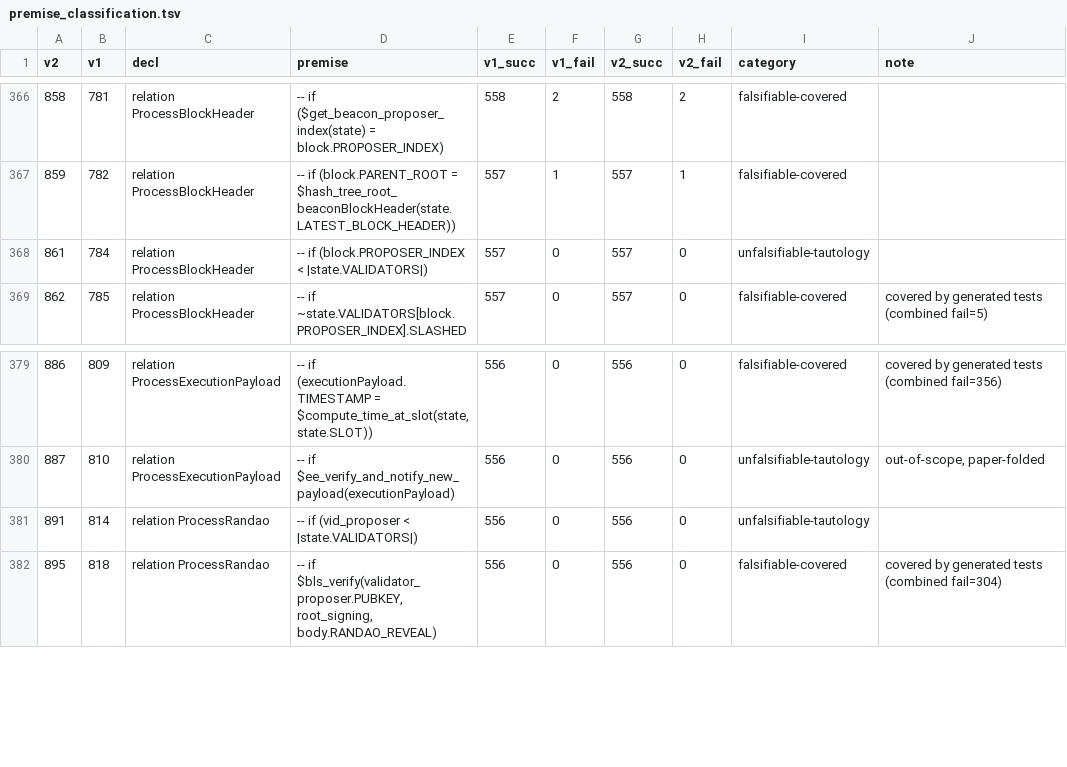
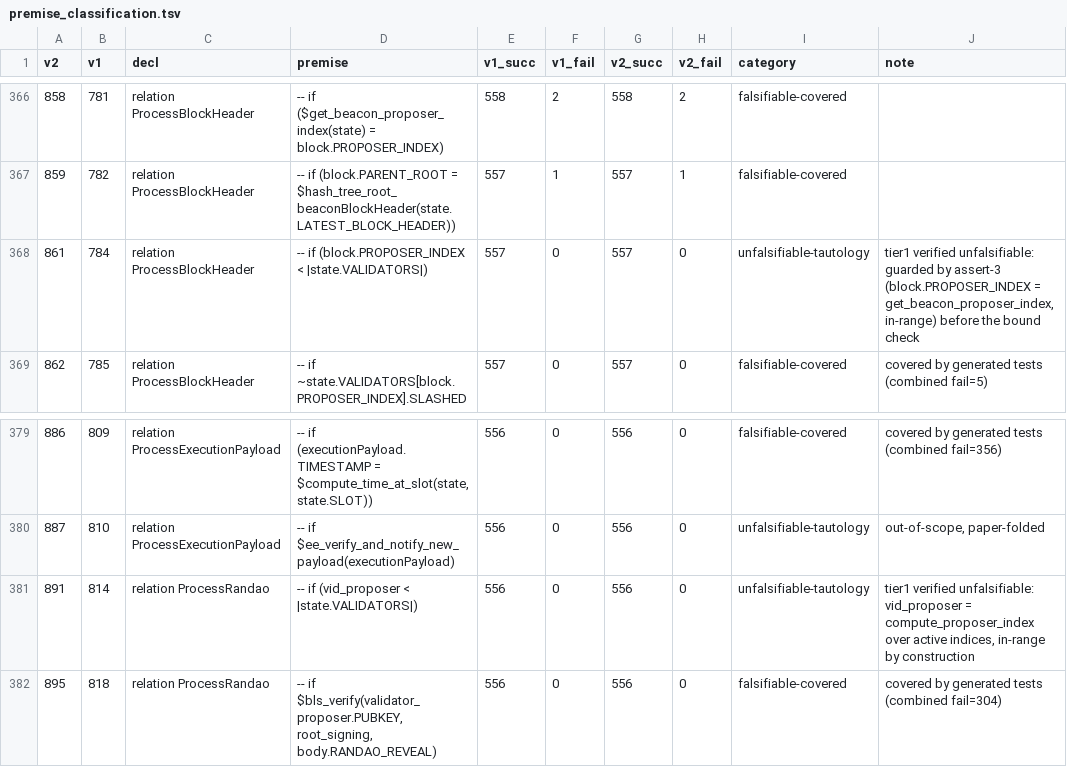
Before and after one commit to GyeongMinDan/eth-spectec, a TSV file: testgen_data/capella/premise_classification.tsv, drawn as a sheet; only a part is shown, gaps mark what is left out; the diff covers the shown part only.

```diff
--- a/testgen_data/capella/premise_classification.tsv
+++ b/testgen_data/capella/premise_classification.tsv
@@ -367,3 +367,3 @@ v2	v1	decl	premise	v1_succ	v1_fail	v2_succ	v2_fail	category	note
 859	782	relation ProcessBlockHeader	-- if (block.PARENT_ROOT = $hash_tree_root_beaconBlockHeader(state.LATEST_BLOCK_HEADER))	557	1	557	1	falsifiable-covered	
-861	784	relation ProcessBlockHeader	-- if (block.PROPOSER_INDEX < |state.VALIDATORS|)	557	0	557	0	unfalsifiable-tautology	
+861	784	relation ProcessBlockHeader	-- if (block.PROPOSER_INDEX < |state.VALIDATORS|)	557	0	557	0	unfalsifiable-tautology	tier1 verified unfalsifiable: guarded by assert-3 (block.PROPOSER_INDEX = get_beacon_proposer_index, in-range) before the bound check
 862	785	relation ProcessBlockHeader	-- if ~state.VALIDATORS[block.PROPOSER_INDEX].SLASHED	557	0	557	0	falsifiable-covered	covered by generated tests (combined fail=5)
@@ -380,3 +380,3 @@ v2	v1	decl	premise	v1_succ	v1_fail	v2_succ	v2_fail	category	note
 887	810	relation ProcessExecutionPayload	-- if $ee_verify_and_notify_new_payload(executionPayload)	556	0	556	0	unfalsifiable-tautology	out-of-scope, paper-folded
-891	814	relation ProcessRandao	-- if (vid_proposer < |state.VALIDATORS|)	556	0	556	0	unfalsifiable-tautology	
+891	814	relation ProcessRandao	-- if (vid_proposer < |state.VALIDATORS|)	556	0	556	0	unfalsifiable-tautology	tier1 verified unfalsifiable: vid_proposer = compute_proposer_index over active indices, in-range by construction
 895	818	relation ProcessRandao	-- if $bls_verify(validator_proposer.PUBKEY, root_signing, body.RANDAO_REVEAL)	556	0	556	0	falsifiable-covered	covered by generated tests (combined fail=304)
```
Also changed, not shown: 27 edited cells elsewhere in this file, 3 other files.
